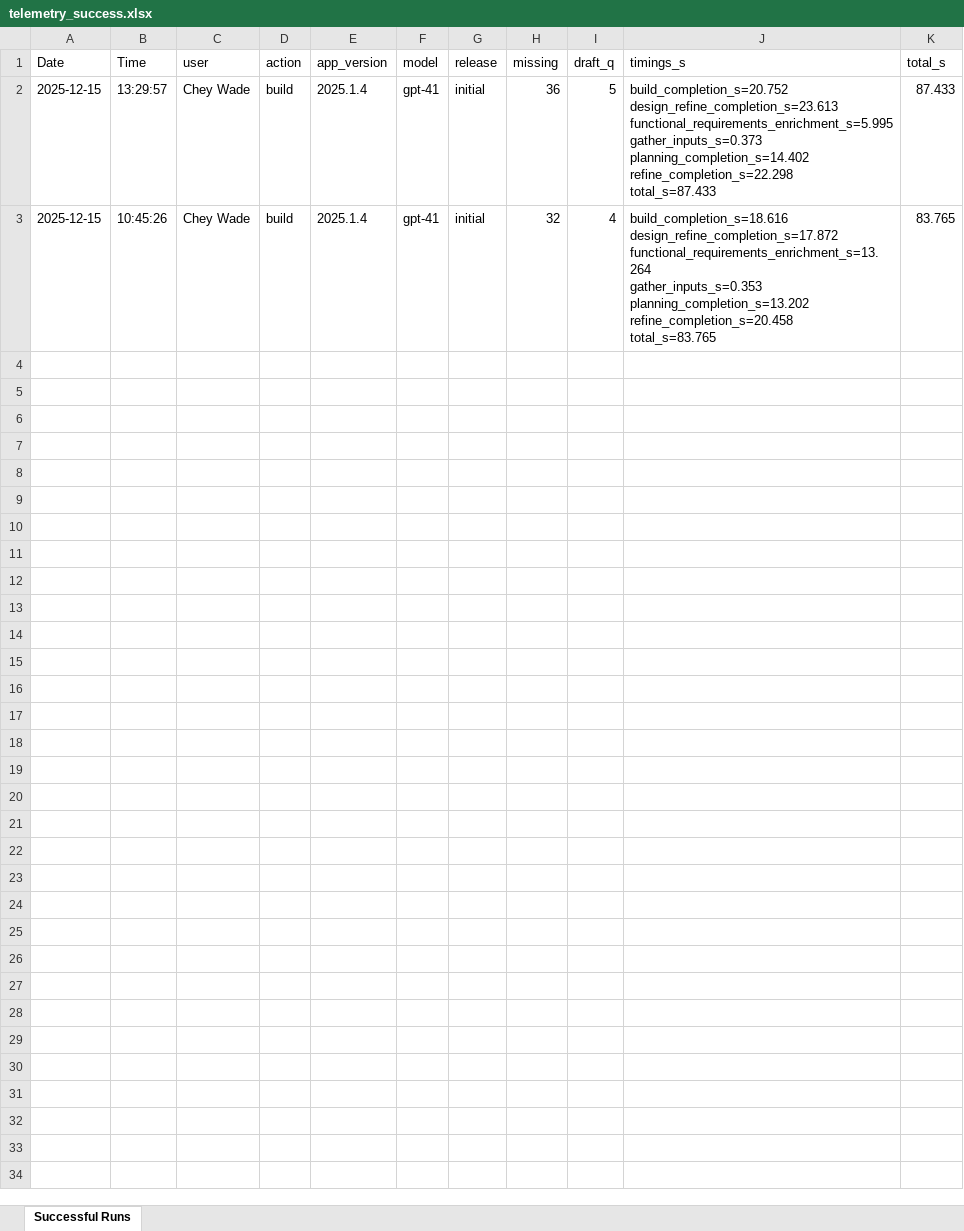
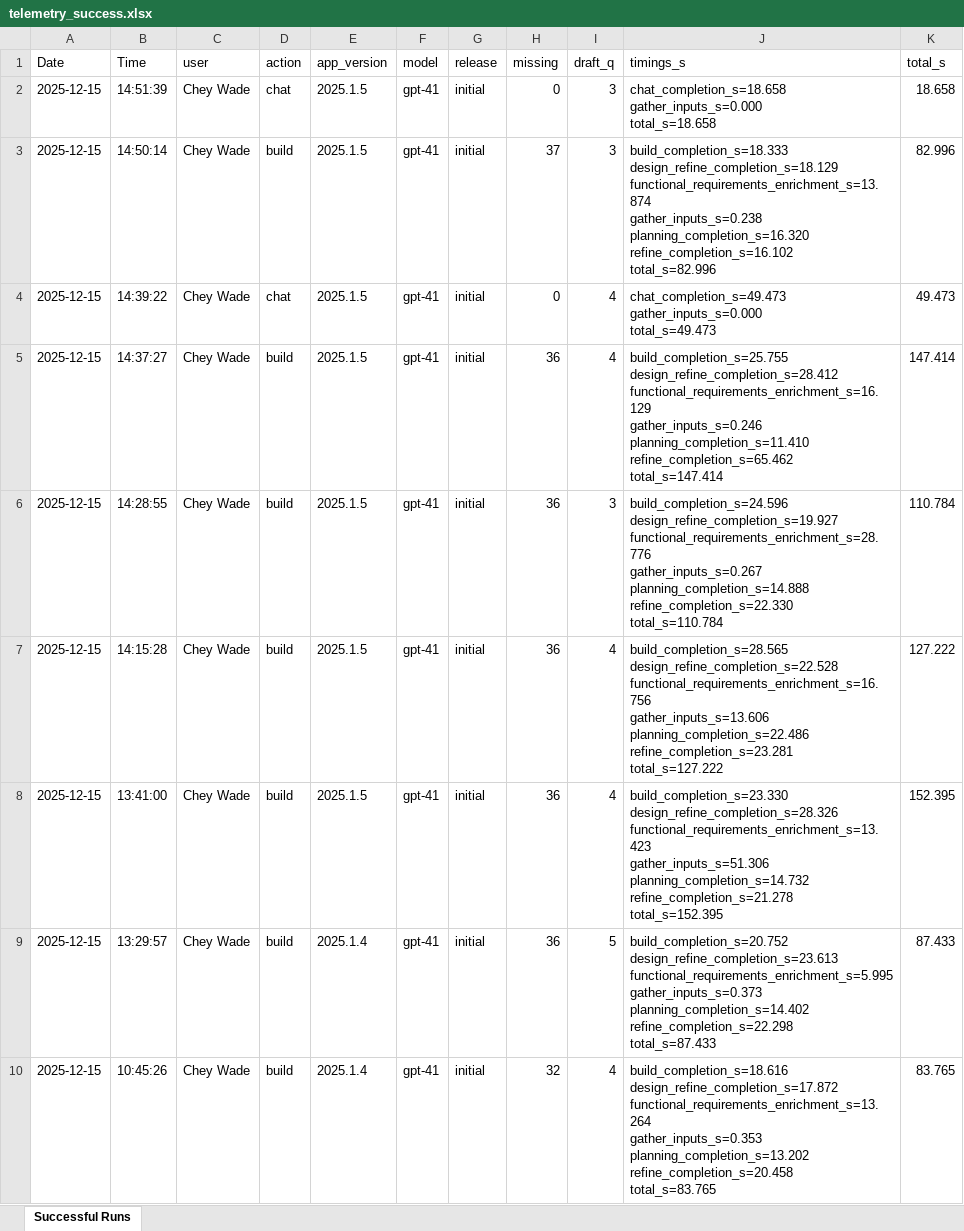
Before and after one commit to 17wadeche/topush, an Excel workbook: telemetry_success.xlsx, sheet Successful Runs, drawn as a sheet; values as stored, in another font and other column widths than the file's, no borders; ↵ is a line break in a cell; the diff names each change by its address in the sheet, - before the commit and + after, or states it on an @@ line.

```diff
--- a/telemetry_success.xlsx (sheet Successful Runs)
+++ b/telemetry_success.xlsx (sheet Successful Runs)
+row 2: 2025-12-15 | 14:51:39 | Chey Wade | chat | 2025.1.5 | gpt-41 | initial | 0 | 3 | chat_completion_s=18.658 ↵ gather_inputs_s=0.000 ↵ total_s=18.658 | 18.658
+row 3: 2025-12-15 | 14:50:14 | Chey Wade | build | 2025.1.5 | gpt-41 | initial | 37 | 3 | build_completion_s=18.333 ↵ design_refine_completion_s=18.129 ↵ functional_requirements_enrichment_s=13.874 ↵ gather_inputs_s=0.238 ↵ planning_completion_s=16.320 ↵ refine_completion_s=16.102 ↵ total_s=82.996 | 82.996
+row 4: 2025-12-15 | 14:39:22 | Chey Wade | chat | 2025.1.5 | gpt-41 | initial | 0 | 4 | chat_completion_s=49.473 ↵ gather_inputs_s=0.000 ↵ total_s=49.473 | 49.473
+row 5: 2025-12-15 | 14:37:27 | Chey Wade | build | 2025.1.5 | gpt-41 | initial | 36 | 4 | build_completion_s=25.755 ↵ design_refine_completion_s=28.412 ↵ functional_requirements_enrichment_s=16.129 ↵ gather_inputs_s=0.246 ↵ planning_completion_s=11.410 ↵ refine_completion_s=65.462 ↵ total_s=147.414 | 147.414
+row 6: 2025-12-15 | 14:28:55 | Chey Wade | build | 2025.1.5 | gpt-41 | initial | 36 | 3 | build_completion_s=24.596 ↵ design_refine_completion_s=19.927 ↵ functional_requirements_enrichment_s=28.776 ↵ gather_inputs_s=0.267 ↵ planning_completion_s=14.888 ↵ refine_completion_s=22.330 ↵ total_s=110.784 | 110.784
+row 7: 2025-12-15 | 14:15:28 | Chey Wade | build | 2025.1.5 | gpt-41 | initial | 36 | 4 | build_completion_s=28.565 ↵ design_refine_completion_s=22.528 ↵ functional_requirements_enrichment_s=16.756 ↵ gather_inputs_s=13.606 ↵ planning_completion_s=22.486 ↵ refine_completion_s=23.281 ↵ total_s=127.222 | 127.222
+row 8: 2025-12-15 | 13:41:00 | Chey Wade | build | 2025.1.5 | gpt-41 | initial | 36 | 4 | build_completion_s=23.330 ↵ design_refine_completion_s=28.326 ↵ functional_requirements_enrichment_s=13.423 ↵ gather_inputs_s=51.306 ↵ planning_completion_s=14.732 ↵ refine_completion_s=21.278 ↵ total_s=152.395 | 152.395
```
Also changed, not shown: telemetry_errors.xlsx, telemetry_feedback.xlsx, 2 other files.
